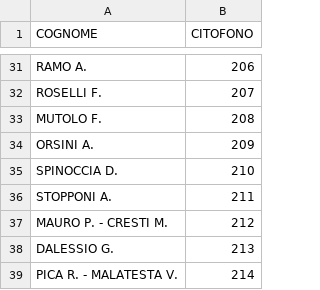
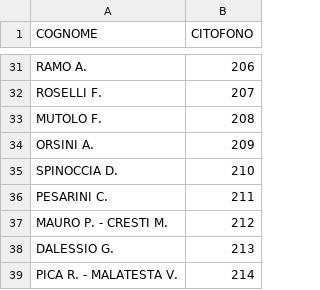
Before and after one commit to z3aroma/z3aroma.github.io, a CSV file: data/citofoni_z3a.csv, drawn as a sheet; only a part is shown, gaps mark what is left out.

Commit message:
Update citofoni_z3a.csv: Aggiunto: PESARINI C. (int 211); Rimosso: STOPPONI A. (int 211)

```diff
--- a/data/citofoni_z3a.csv
+++ b/data/citofoni_z3a.csv
@@ -35,3 +35,3 @@ ORSINI A.;209
 SPINOCCIA D.;210
-STOPPONI A.;211
+PESARINI C.;211
 MAURO P. - CRESTI M.;212
```
